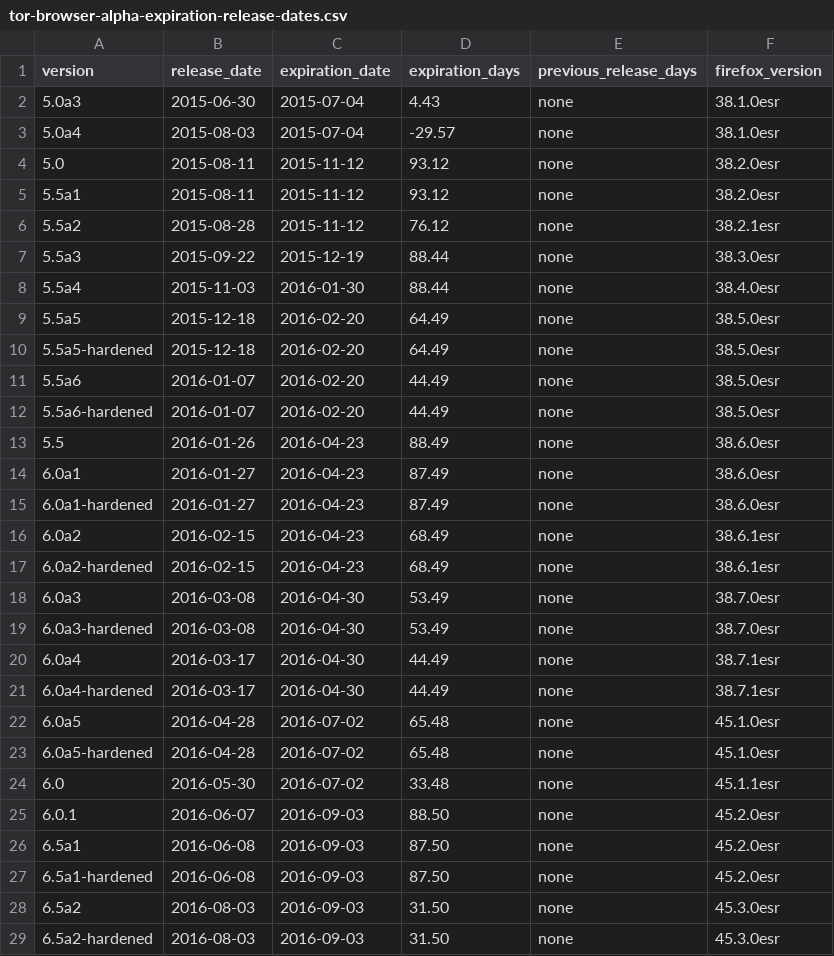
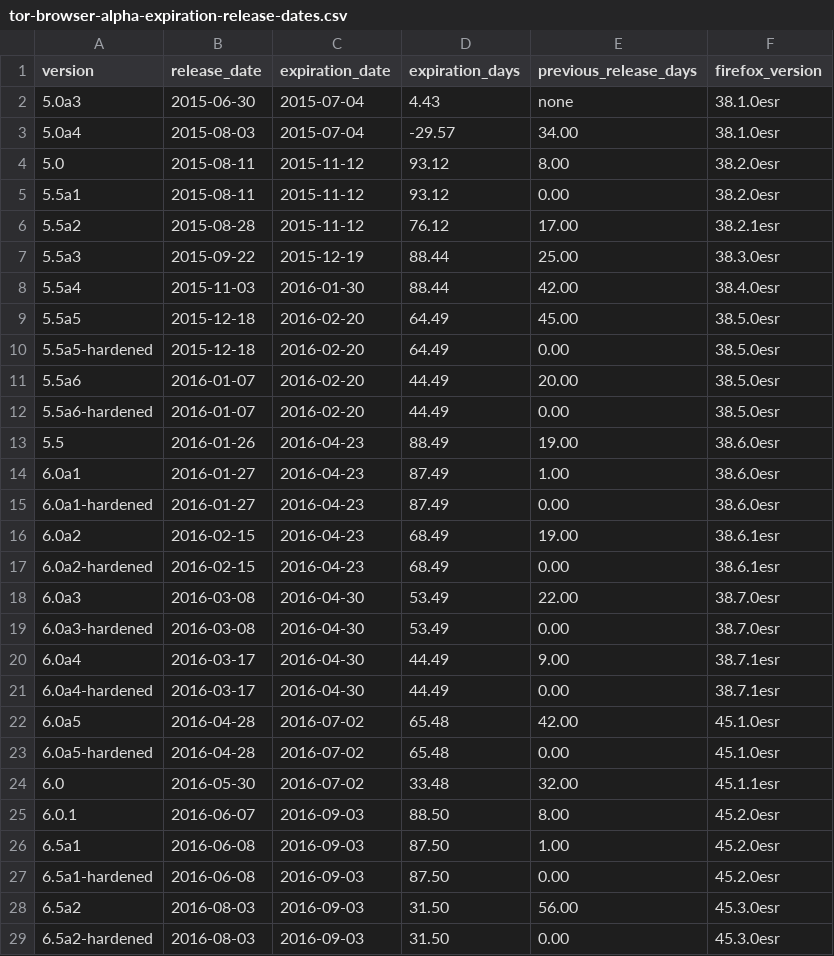
Before and after one commit to mnordhoff/firefox-pin-data, a CSV file: tor-browser-alpha-expiration-release-dates.csv, drawn as a sheet.

Commit message:
Fix TBB previous_release_days all being none

```diff
--- a/tor-browser-alpha-expiration-release-dates.csv
+++ b/tor-browser-alpha-expiration-release-dates.csv
@@ -2,28 +2,28 @@ version,release_date,expiration_date,expiration_days,previous_release_days,firef
 5.0a3,2015-06-30,2015-07-04,4.43,none,38.1.0esr
-5.0a4,2015-08-03,2015-07-04,-29.57,none,38.1.0esr
-5.0,2015-08-11,2015-11-12,93.12,none,38.2.0esr
-5.5a1,2015-08-11,2015-11-12,93.12,none,38.2.0esr
-5.5a2,2015-08-28,2015-11-12,76.12,none,38.2.1esr
-5.5a3,2015-09-22,2015-12-19,88.44,none,38.3.0esr
-5.5a4,2015-11-03,2016-01-30,88.44,none,38.4.0esr
-5.5a5,2015-12-18,2016-02-20,64.49,none,38.5.0esr
-5.5a5-hardened,2015-12-18,2016-02-20,64.49,none,38.5.0esr
-5.5a6,2016-01-07,2016-02-20,44.49,none,38.5.0esr
-5.5a6-hardened,2016-01-07,2016-02-20,44.49,none,38.5.0esr
-5.5,2016-01-26,2016-04-23,88.49,none,38.6.0esr
-6.0a1,2016-01-27,2016-04-23,87.49,none,38.6.0esr
-6.0a1-hardened,2016-01-27,2016-04-23,87.49,none,38.6.0esr
-6.0a2,2016-02-15,2016-04-23,68.49,none,38.6.1esr
-6.0a2-hardened,2016-02-15,2016-04-23,68.49,none,38.6.1esr
-6.0a3,2016-03-08,2016-04-30,53.49,none,38.7.0esr
-6.0a3-hardened,2016-03-08,2016-04-30,53.49,none,38.7.0esr
-6.0a4,2016-03-17,2016-04-30,44.49,none,38.7.1esr
-6.0a4-hardened,2016-03-17,2016-04-30,44.49,none,38.7.1esr
-6.0a5,2016-04-28,2016-07-02,65.48,none,45.1.0esr
-6.0a5-hardened,2016-04-28,2016-07-02,65.48,none,45.1.0esr
-6.0,2016-05-30,2016-07-02,33.48,none,45.1.1esr
-6.0.1,2016-06-07,2016-09-03,88.50,none,45.2.0esr
-6.5a1,2016-06-08,2016-09-03,87.50,none,45.2.0esr
-6.5a1-hardened,2016-06-08,2016-09-03,87.50,none,45.2.0esr
-6.5a2,2016-08-03,2016-09-03,31.50,none,45.3.0esr
-6.5a2-hardened,2016-08-03,2016-09-03,31.50,none,45.3.0esr
+5.0a4,2015-08-03,2015-07-04,-29.57,34.00,38.1.0esr
+5.0,2015-08-11,2015-11-12,93.12,8.00,38.2.0esr
+5.5a1,2015-08-11,2015-11-12,93.12,0.00,38.2.0esr
+5.5a2,2015-08-28,2015-11-12,76.12,17.00,38.2.1esr
+5.5a3,2015-09-22,2015-12-19,88.44,25.00,38.3.0esr
+5.5a4,2015-11-03,2016-01-30,88.44,42.00,38.4.0esr
+5.5a5,2015-12-18,2016-02-20,64.49,45.00,38.5.0esr
+5.5a5-hardened,2015-12-18,2016-02-20,64.49,0.00,38.5.0esr
+5.5a6,2016-01-07,2016-02-20,44.49,20.00,38.5.0esr
+5.5a6-hardened,2016-01-07,2016-02-20,44.49,0.00,38.5.0esr
+5.5,2016-01-26,2016-04-23,88.49,19.00,38.6.0esr
+6.0a1,2016-01-27,2016-04-23,87.49,1.00,38.6.0esr
+6.0a1-hardened,2016-01-27,2016-04-23,87.49,0.00,38.6.0esr
+6.0a2,2016-02-15,2016-04-23,68.49,19.00,38.6.1esr
+6.0a2-hardened,2016-02-15,2016-04-23,68.49,0.00,38.6.1esr
+6.0a3,2016-03-08,2016-04-30,53.49,22.00,38.7.0esr
+6.0a3-hardened,2016-03-08,2016-04-30,53.49,0.00,38.7.0esr
+6.0a4,2016-03-17,2016-04-30,44.49,9.00,38.7.1esr
+6.0a4-hardened,2016-03-17,2016-04-30,44.49,0.00,38.7.1esr
+6.0a5,2016-04-28,2016-07-02,65.48,42.00,45.1.0esr
+6.0a5-hardened,2016-04-28,2016-07-02,65.48,0.00,45.1.0esr
+6.0,2016-05-30,2016-07-02,33.48,32.00,45.1.1esr
+6.0.1,2016-06-07,2016-09-03,88.50,8.00,45.2.0esr
+6.5a1,2016-06-08,2016-09-03,87.50,1.00,45.2.0esr
+6.5a1-hardened,2016-06-08,2016-09-03,87.50,0.00,45.2.0esr
+6.5a2,2016-08-03,2016-09-03,31.50,56.00,45.3.0esr
+6.5a2-hardened,2016-08-03,2016-09-03,31.50,0.00,45.3.0esr
```
Also changed, not shown: tor-browser-expiration-release-dates.csv, tor-browser-stable-expiration-release-dates.csv, 1 other file.
